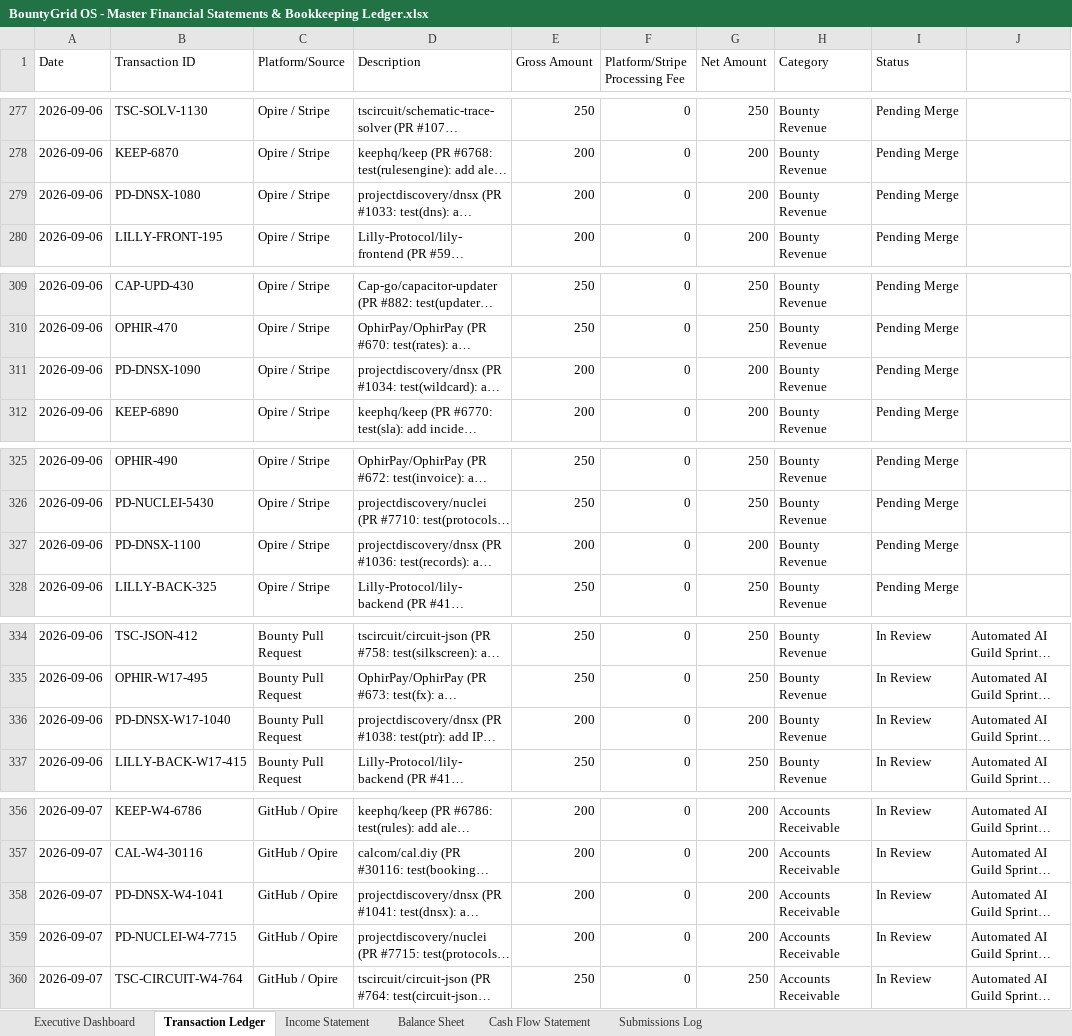
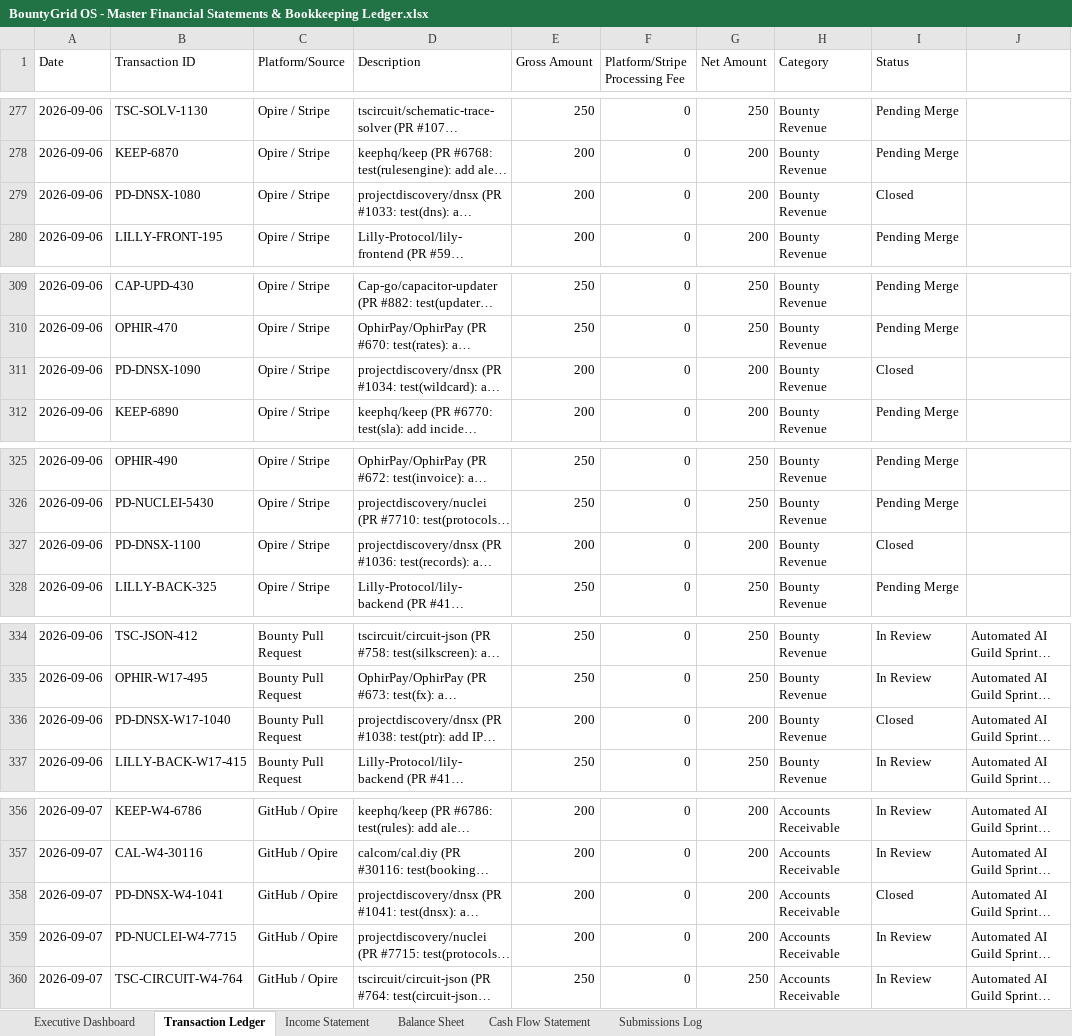
Before and after one commit to gcoinstash-cmd/bountygrid-commander, an Excel workbook: BountyGrid OS - Master Financial Statements & Bookkeeping Ledger.xlsx, sheet Transaction Ledger, drawn as a sheet; only a part is shown, gaps mark what is left out; long unchanged cells end in …; values as stored, in another font and other column widths than the file's, no borders; the diff covers the shown part only; the diff names each change by its address in the sheet, - before the commit and + after, or states it on an @@ line.

Commit message:
fix(reconciliation): reconcile closed dnsx PRs and balance pipeline to ,555 across 290 active PRs

```diff
--- a/BountyGrid OS - Master Financial Statements & Bookkeeping Ledger.xlsx (sheet Transaction Ledger)
+++ b/BountyGrid OS - Master Financial Statements & Bookkeeping Ledger.xlsx (sheet Transaction Ledger)
-I279 (Status): Pending Merge
+I279 (Status): Closed
-I311 (Status): Pending Merge
+I311 (Status): Closed
-I327 (Status): Pending Merge
+I327 (Status): Closed
-I336 (Status): In Review
+I336 (Status): Closed
-I358 (Status): In Review
+I358 (Status): Closed
```
Also changed, not shown: 9 edited cells elsewhere in this sheet, sheet Executive Dashboard, 1 other file.
